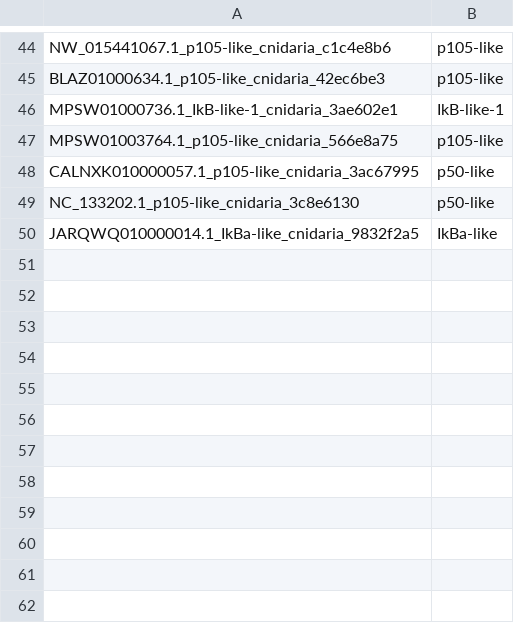
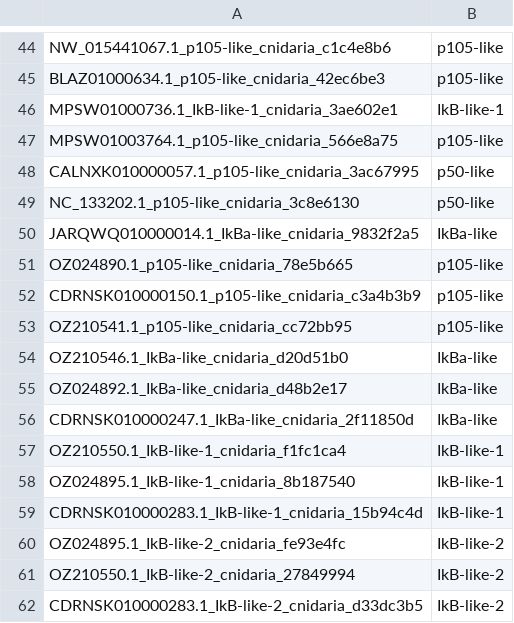
Before and after one commit to benjiec/tangle-coral, a TSV file: notes/ikb/needle_curated.tsv, drawn as a sheet; only a part is shown, gaps mark what is left out; the diff names each change by its address in the sheet, - before the commit and + after, or states it on an @@ line.

```diff
--- a/notes/ikb/needle_curated.tsv
+++ b/notes/ikb/needle_curated.tsv
+row 51: OZ024890.1_p105-like_cnidaria_78e5b665 | p105-like
+row 52: CDRNSK010000150.1_p105-like_cnidaria_c3a4b3b9 | p105-like
+row 53: OZ210541.1_p105-like_cnidaria_cc72bb95 | p105-like
+row 54: OZ210546.1_IkBa-like_cnidaria_d20d51b0 | IkBa-like
+row 55: OZ024892.1_IkBa-like_cnidaria_d48b2e17 | IkBa-like
+row 56: CDRNSK010000247.1_IkBa-like_cnidaria_2f11850d | IkBa-like
+row 57: OZ210550.1_IkB-like-1_cnidaria_f1fc1ca4 | IkB-like-1
+row 58: OZ024895.1_IkB-like-1_cnidaria_8b187540 | IkB-like-1
+row 59: CDRNSK010000283.1_IkB-like-1_cnidaria_15b94c4d | IkB-like-1
+row 60: OZ024895.1_IkB-like-2_cnidaria_fe93e4fc | IkB-like-2
+row 61: OZ210550.1_IkB-like-2_cnidaria_27849994 | IkB-like-2
+row 62: CDRNSK010000283.1_IkB-like-2_cnidaria_d33dc3b5 | IkB-like-2
```
Also changed, not shown: notes/ikb/cn_ikb_hmm.tsv, notes/ikb/needle_curated_loci.tsv, 16 other files.
